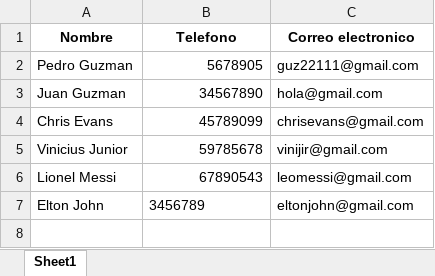
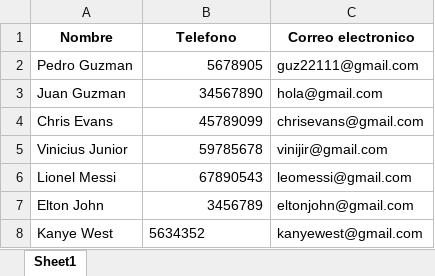
Before and after one commit to PedroPabloGuzmanMayen/Proyecto-Final-POO, an Excel workbook: Tutors.xlsx, sheet Sheet1, drawn as a sheet; values as stored, in another font and other column widths than the file's, no borders; the diff names each change by its address in the sheet, - before the commit and + after, or states it on an @@ line.

Commit message:
Metodo para agregar tutores
Se agrego el método que agrega tutores

```diff
--- a/Tutors.xlsx (sheet Sheet1)
+++ b/Tutors.xlsx (sheet Sheet1)
-B7 alignment: left
+B7 alignment: right
+row 8: Kanye West | 5634352 | kanyewest@gmail.com
```
Also changed, not shown: 3 other files.
